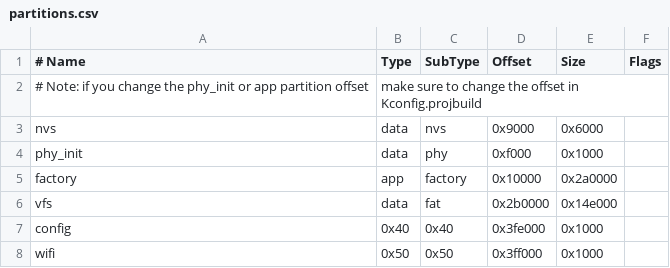
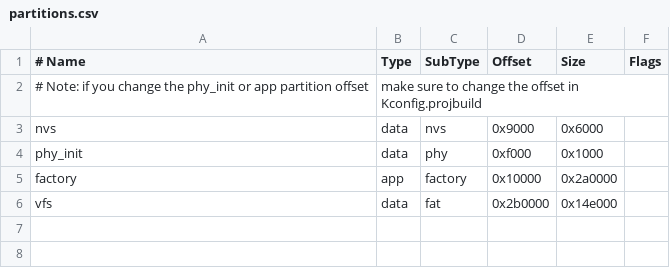
Before and after one commit to m5stack/uiflow-micropython, a CSV file: m5stack/partitions.csv, drawn as a sheet; the diff names each change by its address in the sheet, - before the commit and + after, or states it on an @@ line.

Commit message:
remove config and wifi partition
use nvs partition storage config and wifi

```diff
--- a/m5stack/partitions.csv
+++ b/m5stack/partitions.csv
-row 7: config | 0x40 | 0x40 | 0x3fe000 | 0x1000
-row 8: wifi | 0x50 | 0x50 | 0x3ff000 | 0x1000
```
